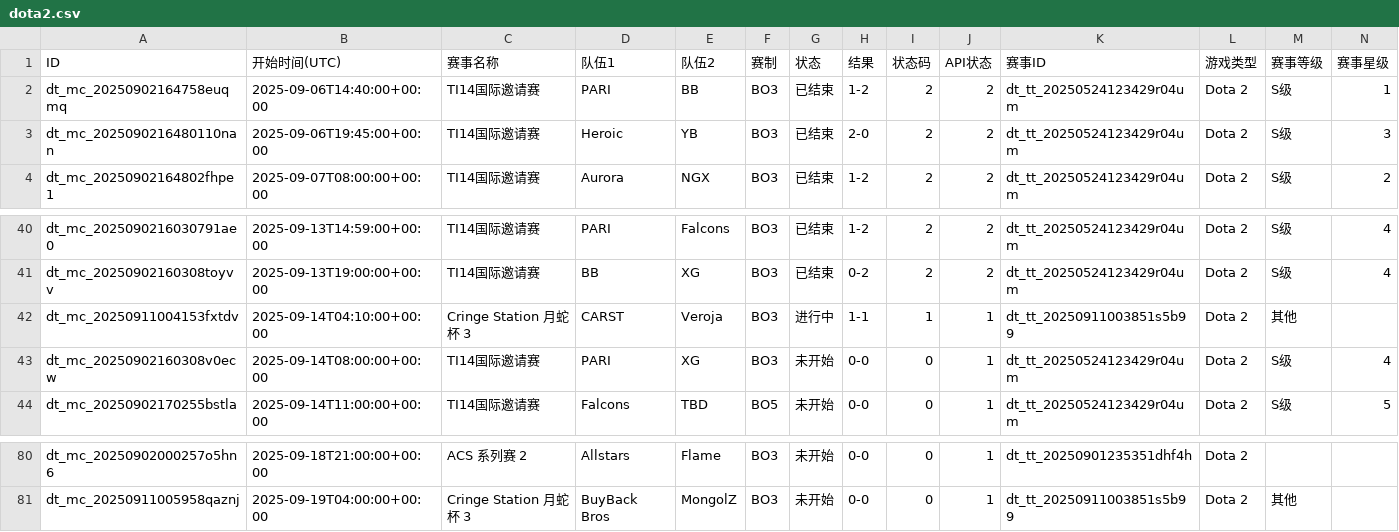
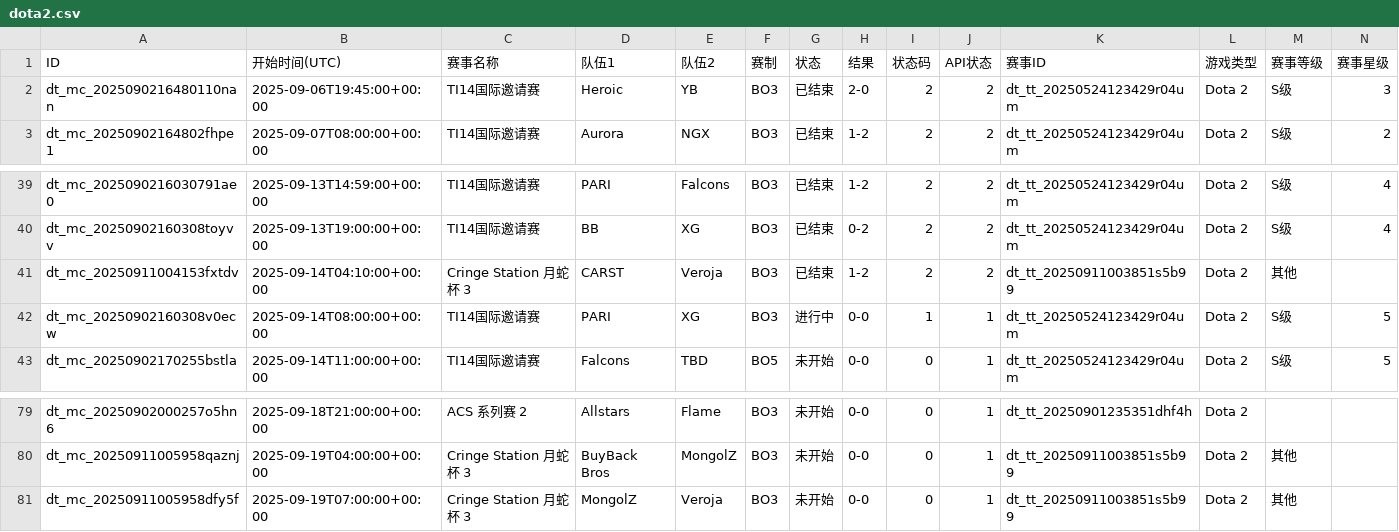
Before and after one commit to Miku196/a-ics, a CSV file: release/dota2/dota2.csv, drawn as a sheet; only a part is shown, gaps mark what is left out; removed rows and columns are numbered as before the commit, all else as after; rows hold the shown columns only; the diff names each change by its address in the sheet, - before the commit and + after, or states it on an @@ line.

```diff
--- a/release/dota2/dota2.csv
+++ b/release/dota2/dota2.csv
-row 2: dt_mc_20250902164758euqmq | 2025-09-06T14:40:00+00:00 | TI14国际邀请赛 | PARI | BB | BO3 | 已结束 | 1-2 | 2 | 2 | dt_tt_20250524123429r04um | Dota 2 | S级 | 1
-G41 (状态): 进行中
+G41 (状态): 已结束
-H41 (结果): 1-1
+H41 (结果): 1-2
-I41 (状态码): 1
+I41 (状态码): 2
-J41 (API状态): 1
+J41 (API状态): 2
-G42 (状态): 未开始
+G42 (状态): 进行中
-I42 (状态码): 0
+I42 (状态码): 1
-N42 (赛事星级): 4
+N42 (赛事星级): 5
+row 81: dt_mc_20250911005958dfy5f | 2025-09-19T07:00:00+00:00 | Cringe Station 月蛇杯 3 | MongolZ | Veroja | BO3 | 未开始 | 0-0 | 0 | 1 | dt_tt_20250911003851s5b99 | Dota 2 | 其他
```
Also changed, not shown: release/csgo/csgo.csv, 6 other files.
